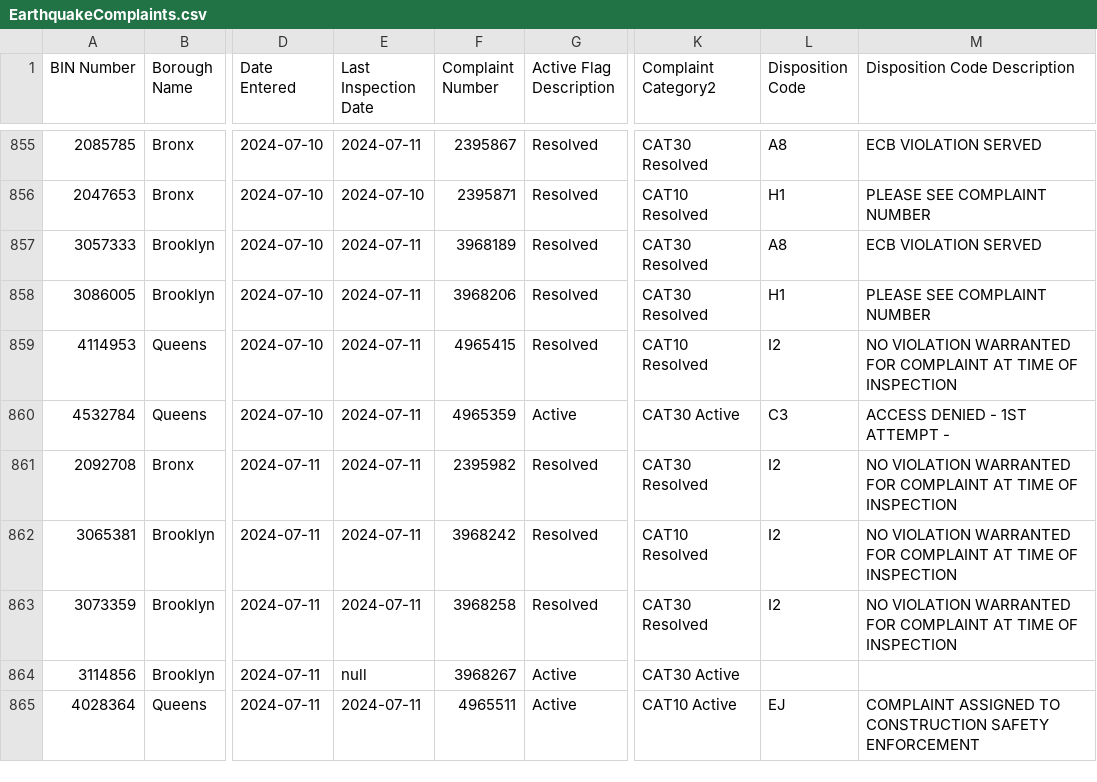
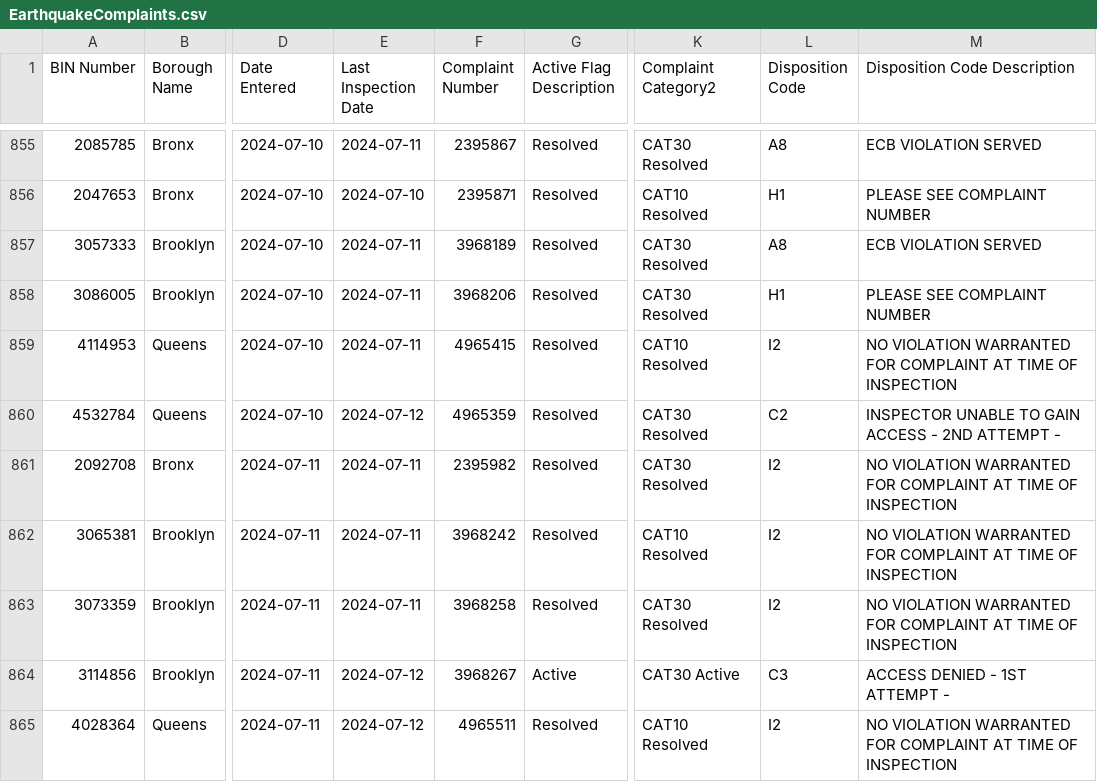
Before and after one commit to NYCDOB/EarthquakeComplaints, a CSV file: data/EarthquakeComplaints.csv, drawn as a sheet; only a part is shown, gaps mark what is left out; the diff covers the shown part only; the diff names each change by its address in the sheet, - before the commit and + after, or states it on an @@ line.

Commit message:
commit from script Sat 07/13/2024  6:59:49.05, 870 rows

```diff
--- a/data/EarthquakeComplaints.csv
+++ b/data/EarthquakeComplaints.csv
-E860 (Last Inspection Date): 2024-07-11
+E860 (Last Inspection Date): 2024-07-12
-G860 (Active Flag Description): Active
+G860 (Active Flag Description): Resolved
-K860 (Complaint Category2): CAT30 Active
+K860 (Complaint Category2): CAT30 Resolved
-L860 (Disposition Code): C3
+L860 (Disposition Code): C2
-M860 (Disposition Code Description): ACCESS DENIED - 1ST ATTEMPT -
+M860 (Disposition Code Description): INSPECTOR UNABLE TO GAIN ACCESS - 2ND ATTEMPT -
-E864 (Last Inspection Date): null
+E864 (Last Inspection Date): 2024-07-12
-L864 (Disposition Code): (empty)
+L864 (Disposition Code): C3
-M864 (Disposition Code Description): (empty)
+M864 (Disposition Code Description): ACCESS DENIED - 1ST ATTEMPT -
-E865 (Last Inspection Date): 2024-07-11
+E865 (Last Inspection Date): 2024-07-12
-G865 (Active Flag Description): Active
+G865 (Active Flag Description): Resolved
-K865 (Complaint Category2): CAT10 Active
+K865 (Complaint Category2): CAT10 Resolved
-L865 (Disposition Code): EJ
+L865 (Disposition Code): I2
-M865 (Disposition Code Description): COMPLAINT ASSIGNED TO CONSTRUCTION SAFETY ENFORCEMENT
+M865 (Disposition Code Description): NO VIOLATION WARRANTED FOR COMPLAINT AT TIME OF INSPECTION
```
Also changed, not shown: 4 added rows and 5 edited cells elsewhere in this file.
